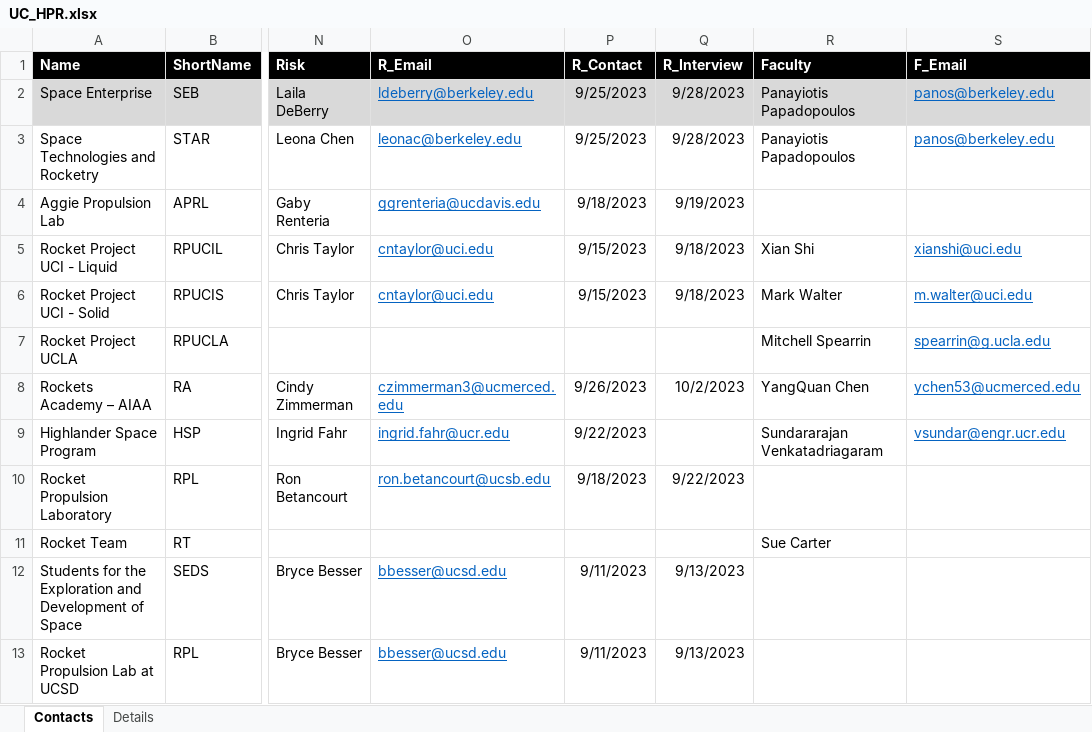
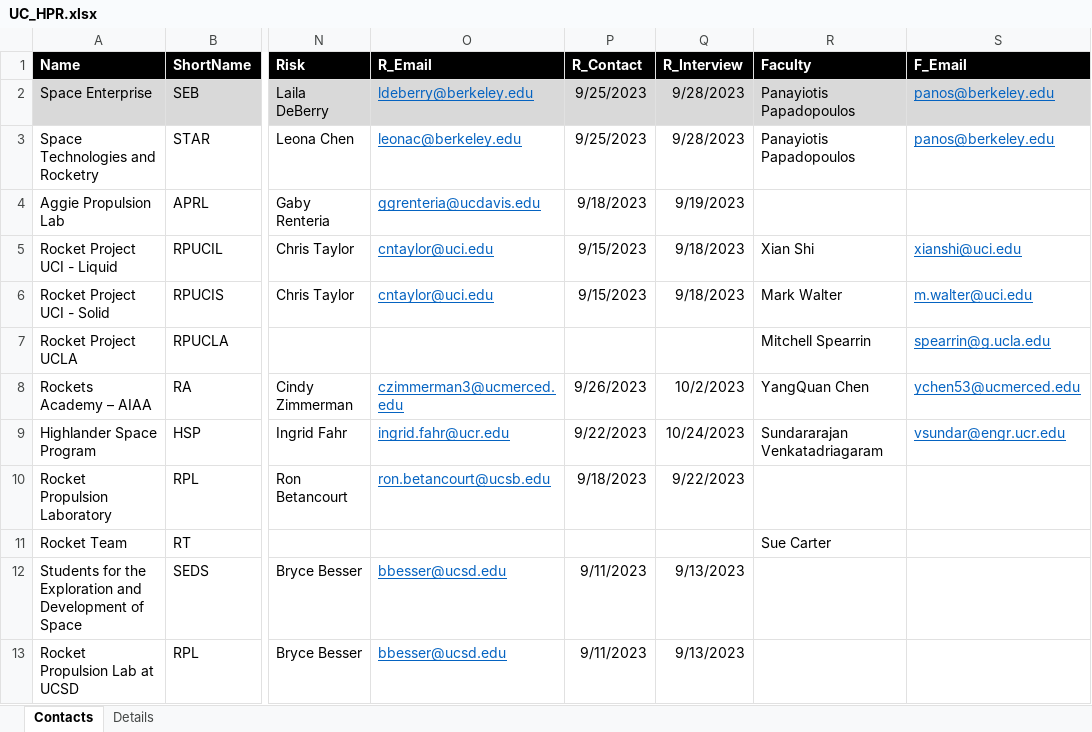
Before and after one commit to UCDrones-research/rocketry, an Excel workbook: UC_HPR.xlsx, sheet Contacts, drawn as a sheet; only a part is shown, gaps mark what is left out; values as stored, in another font and other column widths than the file's, no borders; conditional formats and table styles not drawn; the diff names each change by its address in the sheet, - before the commit and + after, or states it on an @@ line.

```diff
--- a/UC_HPR.xlsx (sheet Contacts)
+++ b/UC_HPR.xlsx (sheet Contacts)
-Q9 (R_Interview): (empty)
+Q9 (R_Interview): 10/24/2023
```
Also changed, not shown: sheet Details, formulas that keep their value, 27 other files.
